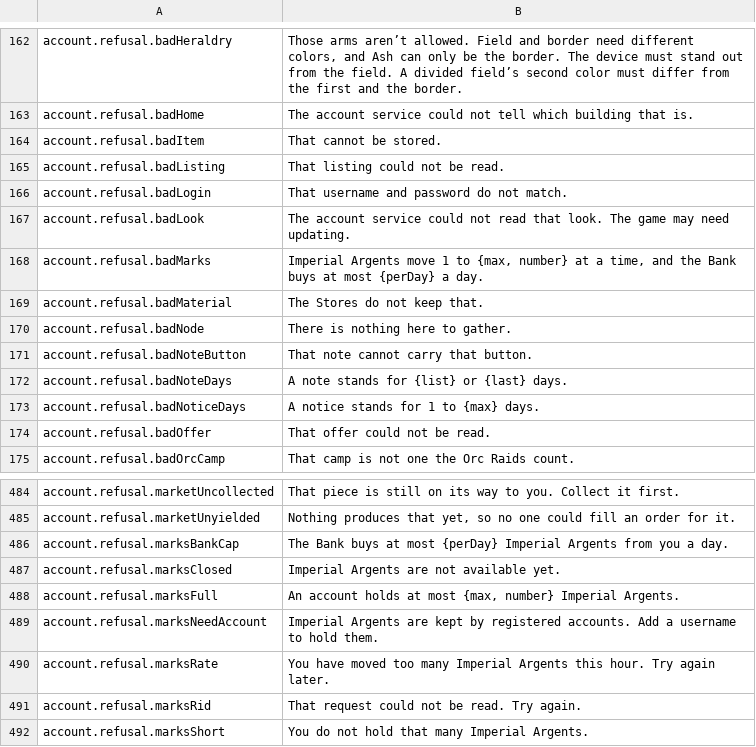
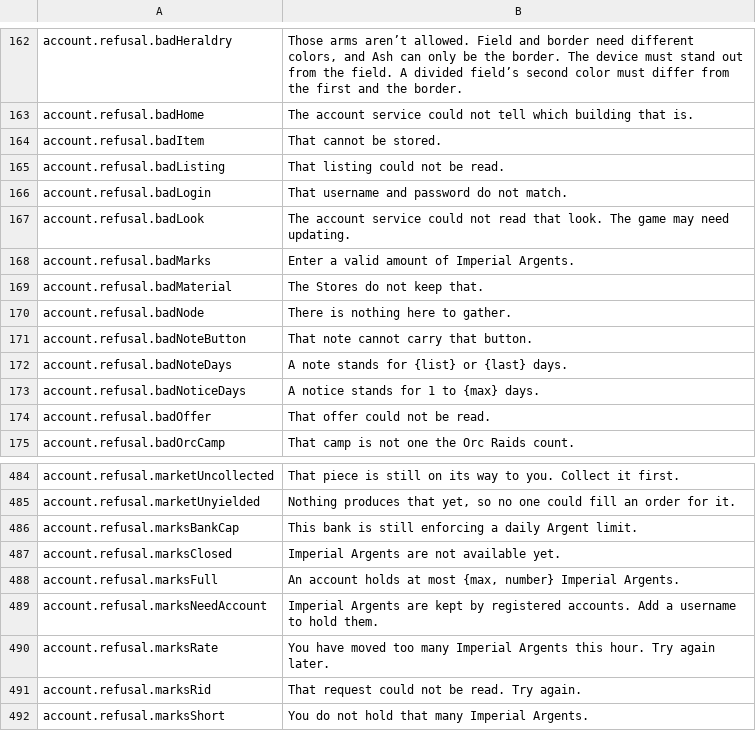
Before and after one commit to Killbow/bunnyfall, a CSV file: locales/en/Port_Strings.csv, drawn as a sheet; only a part is shown, gaps mark what is left out.

Commit message:
Remove daily Imperial Argent earning and exchange caps

```diff
--- a/locales/en/Port_Strings.csv
+++ b/locales/en/Port_Strings.csv
@@ -167,3 +167,3 @@ account.refusal.badLogin,"That username and password do not match."
 account.refusal.badLook,"The account service could not read that look. The game may need updating."
-account.refusal.badMarks,"Imperial Argents move 1 to {max, number} at a time, and the Bank buys at most {perDay} a day."
+account.refusal.badMarks,"Enter a valid amount of Imperial Argents."
 account.refusal.badMaterial,"The Stores do not keep that."
@@ -485,3 +485,3 @@ account.refusal.marketUncollected,"That piece is still on its way to you. Collec
 account.refusal.marketUnyielded,"Nothing produces that yet, so no one could fill an order for it."
-account.refusal.marksBankCap,"The Bank buys at most {perDay} Imperial Argents from you a day."
+account.refusal.marksBankCap,"This bank is still enforcing a daily Argent limit."
 account.refusal.marksClosed,"Imperial Argents are not available yet."
```
Also changed, not shown: 9 other files.
